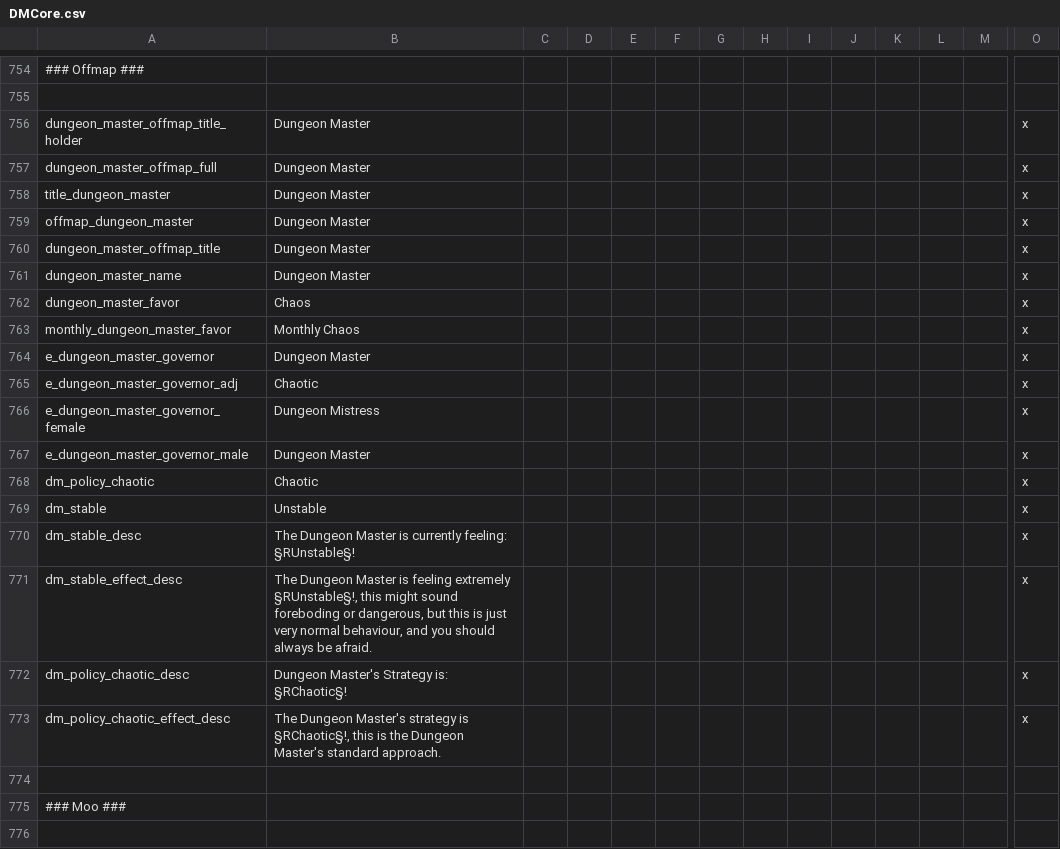
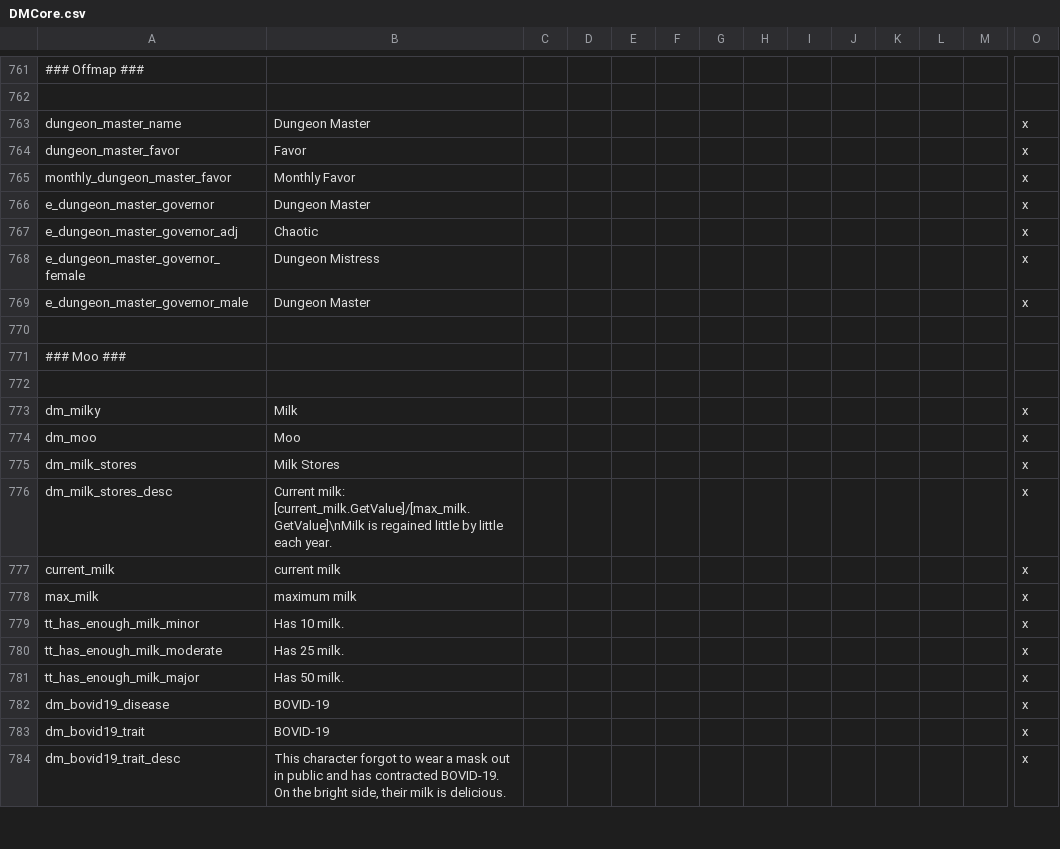
Before and after one commit to MrSamuelStreamer/Dungeon-Master-Dev, a CSV file: Dungeon-Master/localisation/DMCore.csv, drawn as a sheet; only a part is shown, gaps mark what is left out; the shorter side is filled out with more unchanged rows; removed rows and columns are numbered as before the commit, all else as after; rows hold the shown columns only; the diff covers the shown part only; the diff names each change by its address in the sheet, - before the commit and + after, or states it on an @@ line.

```diff
--- a/Dungeon-Master/localisation/DMCore.csv
+++ b/Dungeon-Master/localisation/DMCore.csv
-row 756: dungeon_master_offmap_title_holder | Dungeon Master |  |  |  |  |  |  |  |  |  |  |  | x
-row 757: dungeon_master_offmap_full | Dungeon Master |  |  |  |  |  |  |  |  |  |  |  | x
-row 758: title_dungeon_master | Dungeon Master |  |  |  |  |  |  |  |  |  |  |  | x
-row 759: offmap_dungeon_master | Dungeon Master |  |  |  |  |  |  |  |  |  |  |  | x
-row 760: dungeon_master_offmap_title | Dungeon Master |  |  |  |  |  |  |  |  |  |  |  | x
-B764: Chaos
+B764: Favor
-B765: Monthly Chaos
+B765: Monthly Favor
-row 768: dm_policy_chaotic | Chaotic |  |  |  |  |  |  |  |  |  |  |  | x
-row 769: dm_stable | Unstable |  |  |  |  |  |  |  |  |  |  |  | x
-row 770: dm_stable_desc | The Dungeon Master is currently feeling: §RUnstable§! |  |  |  |  |  |  |  |  |  |  |  | x
-row 771: dm_stable_effect_desc | The Dungeon Master is feeling extremely §RUnstable§!, this might sound foreboding or dangerous, but this is just very normal behaviour, and you should always be afraid. |  |  |  |  |  |  |  |  |  |  |  | x
-row 772: dm_policy_chaotic_desc | Dungeon Master's Strategy is: §RChaotic§! |  |  |  |  |  |  |  |  |  |  |  | x
-row 773: dm_policy_chaotic_effect_desc | The Dungeon Master's strategy is §RChaotic§!, this is the Dungeon Master's standard approach. |  |  |  |  |  |  |  |  |  |  |  | x
```
Also changed, not shown: 7 added rows and 1 moved row elsewhere in this file, 5 other files.
